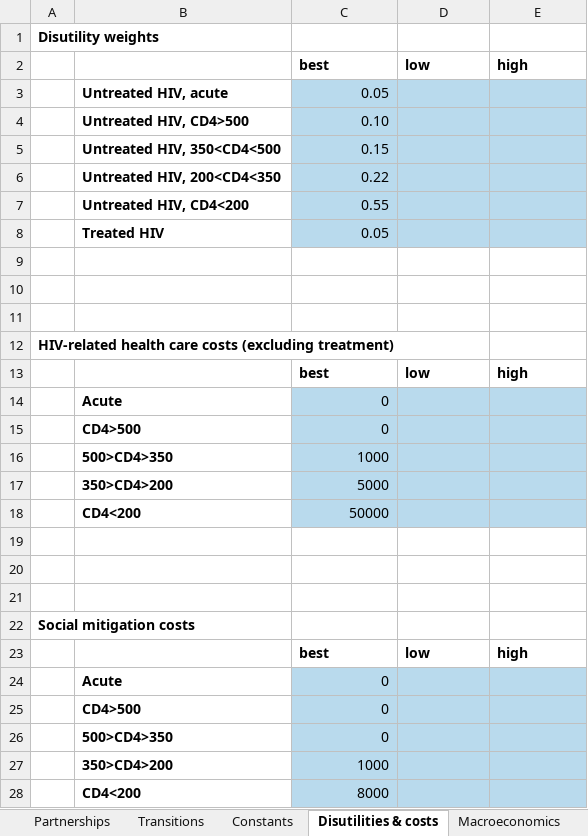
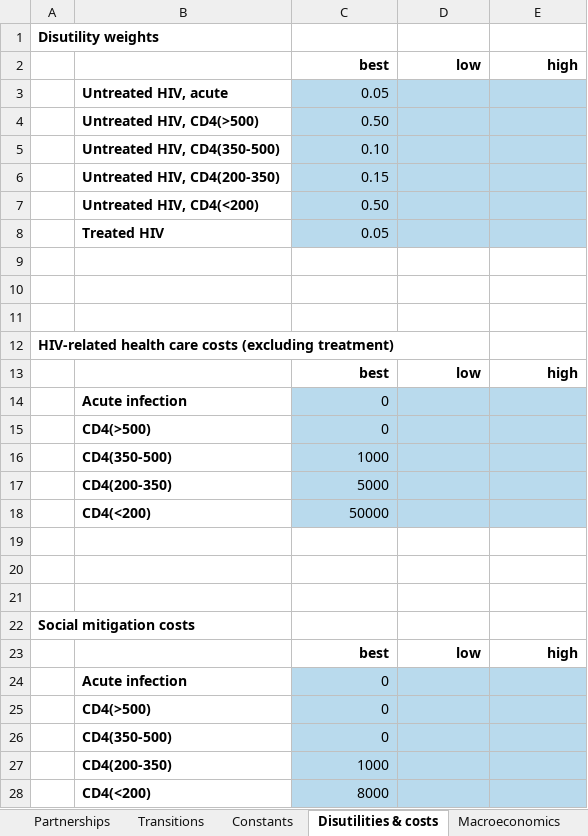
Before and after one commit to optimamodel/optima, an Excel workbook: server/src/sim/example.xlsx, sheet Disutilities & costs, drawn as a sheet; values as stored, in another font and other column widths than the file's, no borders; removed rows and columns are numbered as before the commit, all else as after; the diff names each change by its address in the sheet, - before the commit and + after, or states it on an @@ line.

```diff
--- a/server/src/sim/example.xlsx (sheet Disutilities & costs)
+++ b/server/src/sim/example.xlsx (sheet Disutilities & costs)
-C2:E2 alignment: left
+C2:E2 alignment: right
+row 4:  | Untreated HIV, CD4(>500) | 0.50
-B5: Untreated HIV, CD4>500
+B5: Untreated HIV, CD4(350-500)
-B6: Untreated HIV, 350<CD4<500
+B6: Untreated HIV, CD4(200-350)
-row 6:  | Untreated HIV, 200<CD4<350 | 0.22
-row 7:  | Untreated HIV, CD4<200 | 0.55
+row 7:  | Untreated HIV, CD4(<200) | 0.50
-C13:E13 alignment: left
+C13:E13 alignment: right
-B14: Acute
+B14: Acute infection
-B15: CD4>500
+B15: CD4(>500)
-B16: 500>CD4>350
+B16: CD4(350-500)
-B17: 350>CD4>200
+B17: CD4(200-350)
-B18: CD4<200
+B18: CD4(<200)
-C23:E23 alignment: left
+C23:E23 alignment: right
-B24: Acute
+B24: Acute infection
-B25: CD4>500
+B25: CD4(>500)
-B26: 500>CD4>350
+B26: CD4(350-500)
-B27: 350>CD4>200
+B27: CD4(200-350)
-B28: CD4<200
+B28: CD4(<200)
```
Also changed, not shown: sheet Constants, sheet Partnerships, sheet Demographics & HIV prevalence, sheet Other epidemiology, sheet Macroeconomics, sheet Cost & coverage, 6 more sheets.
